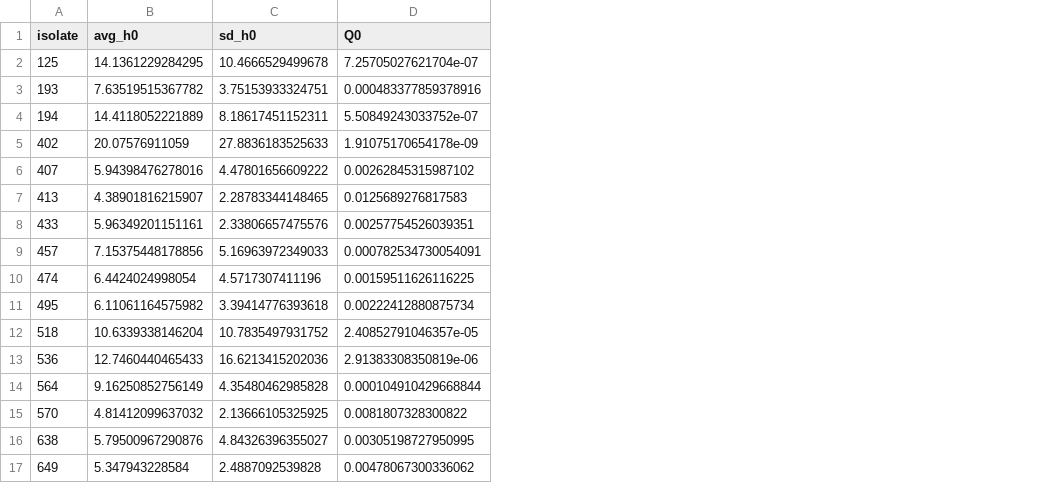
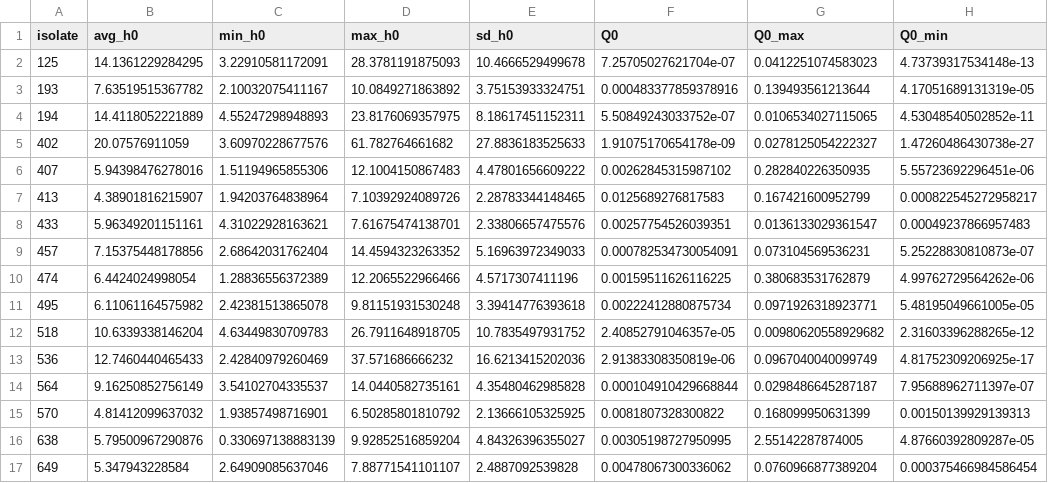
Before and after one commit to FSL-MQIP/Bacillus-cereus-exposure-assessment-model, a CSV file: Calculate Nmax and Q0/OutputFiles/Q0_h0_summary.csv, drawn as a sheet; the diff names each change by its address in the sheet, - before the commit and + after, or states it on an @@ line.

Commit message:
Re-generate Q0 table and get a distribution for N0

```diff
--- a/Calculate Nmax and Q0/OutputFiles/Q0_h0_summary.csv
+++ b/Calculate Nmax and Q0/OutputFiles/Q0_h0_summary.csv
+column C (min_h0), rows 2-17: 3.22910581172091 | 2.10032075411167 | 4.55247298948893 | 3.60970228677576 | 1.51194965855306 | 1.94203764838964 | 4.31022928163621 | 2.68642031762404 | 1.28836556372389 | 2.42381513865078 | 4.63449830709783 | 2.42840979260469 | 3.54102704335537 | 1.93857498716901 | 0.330697138883139 | 2.64909085637046
+column D (max_h0), rows 2-17: 28.3781191875093 | 10.0849271863892 | 23.8176069357975 | 61.782764661682 | 12.1004150867483 | 7.10392924089726 | 7.61675474138701 | 14.4594323263352 | 12.2065522966466 | 9.81151931530248 | 26.7911648918705 | 37.571686666232 | 14.0440582735161 | 6.50285801810792 | 9.92852516859204 | 7.88771541101107
+column G (Q0_max), rows 2-17: 0.0412251074583023 | 0.139493561213644 | 0.0106534027115065 | 0.0278125054222327 | 0.282840226350935 | 0.167421600952799 | 0.0136133029361547 | 0.073104569536231 | 0.380683531762879 | 0.0971926318923771 | 0.00980620558929682 | 0.0967040040099749 | 0.0298486645287187 | 0.168099950631399 | 2.55142287874005 | 0.0760966877389204
+column H (Q0_min), rows 2-17: 4.73739317534148e-13 | 4.17051689131319e-05 | 4.53048540502852e-11 | 1.47260486430738e-27 | 5.55723692296451e-06 | 0.000822545272958217 | 0.00049237866957483 | 5.25228830810873e-07 | 4.99762729564262e-06 | 5.48195049661005e-05 | 2.31603396288265e-12 | 4.81752309206925e-17 | 7.95688962711397e-07 | 0.00150139929139313 | 4.87660392809287e-05 | 0.000375466984586454
```
Also changed, not shown: Exposure assessment model/InputFiles/Q0_h0_summary.csv, 5 other files.
